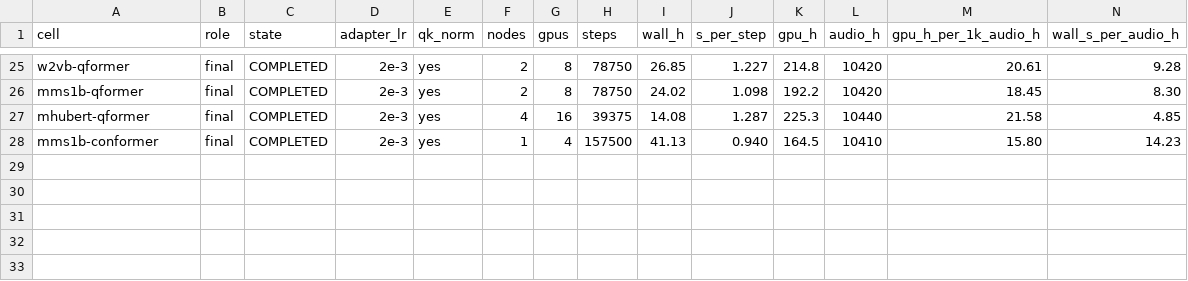
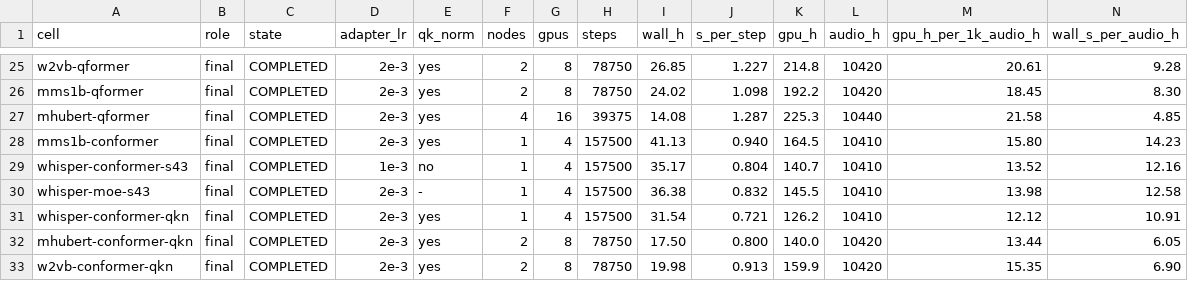
Before and after one commit to MELT-proj/training, a TSV file: projects/ablation-campaign/cost-axis/crossing-2100-cost-2026-10-17.tsv (was projects/ablation-campaign/cost-axis/crossing-2100-cost-2026-10-15.tsv), drawn as a sheet; only a part is shown, gaps mark what is left out; rows hold the shown columns only; the diff names each change by its address in the sheet, - before the commit and + after, or states it on an @@ line.

```diff
--- a/projects/ablation-campaign/cost-axis/crossing-2100-cost-2026-10-15.tsv
+++ b/projects/ablation-campaign/cost-axis/crossing-2100-cost-2026-10-17.tsv
+row 29: whisper-conformer-s43 | final | COMPLETED | 1e-3 | no | 1 | 4 | 157500 | 35.17 | 0.804 | 140.7 | 10410 | 13.52 | 12.16
+row 30: whisper-moe-s43 | final | COMPLETED | 2e-3 | - | 1 | 4 | 157500 | 36.38 | 0.832 | 145.5 | 10410 | 13.98 | 12.58
+row 31: whisper-conformer-qkn | final | COMPLETED | 2e-3 | yes | 1 | 4 | 157500 | 31.54 | 0.721 | 126.2 | 10410 | 12.12 | 10.91
+row 32: mhubert-conformer-qkn | final | COMPLETED | 2e-3 | yes | 2 | 8 | 78750 | 17.50 | 0.800 | 140.0 | 10420 | 13.44 | 6.05
+row 33: w2vb-conformer-qkn | final | COMPLETED | 2e-3 | yes | 2 | 8 | 78750 | 19.98 | 0.913 | 159.9 | 10420 | 15.35 | 6.90
```
Also changed, not shown: 3 other files.
